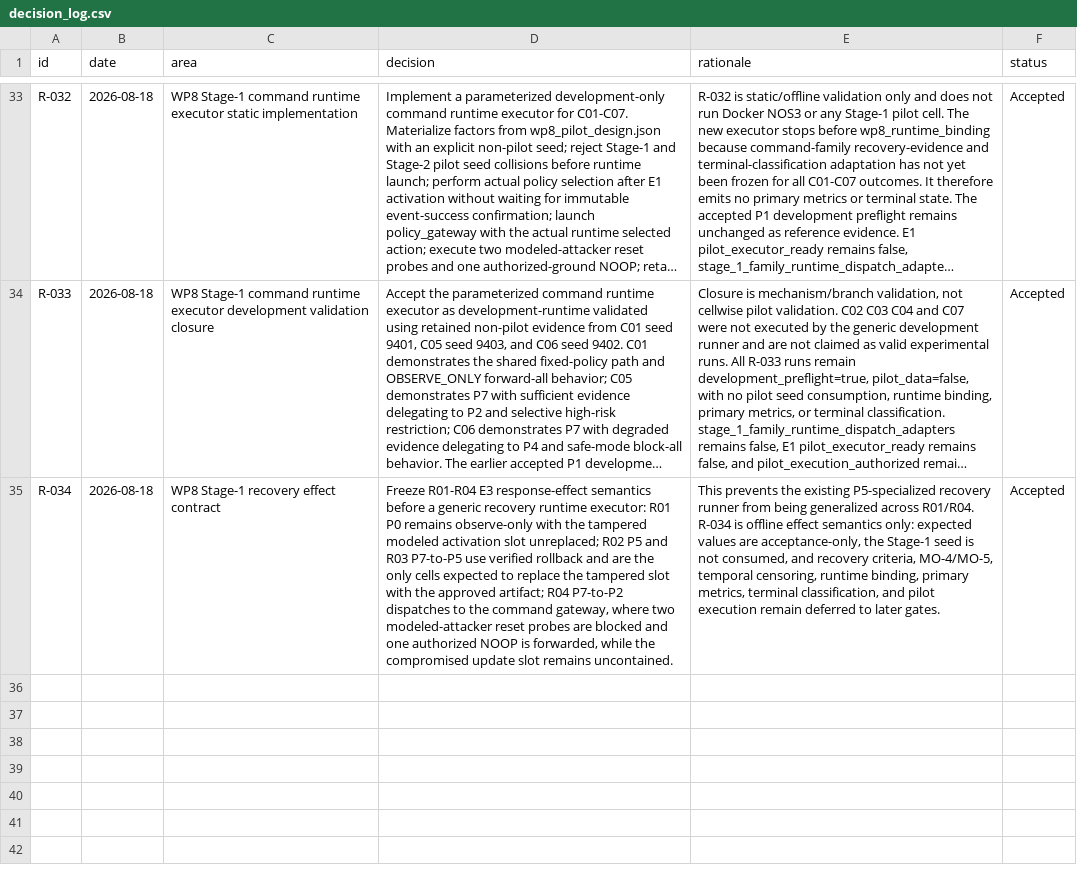
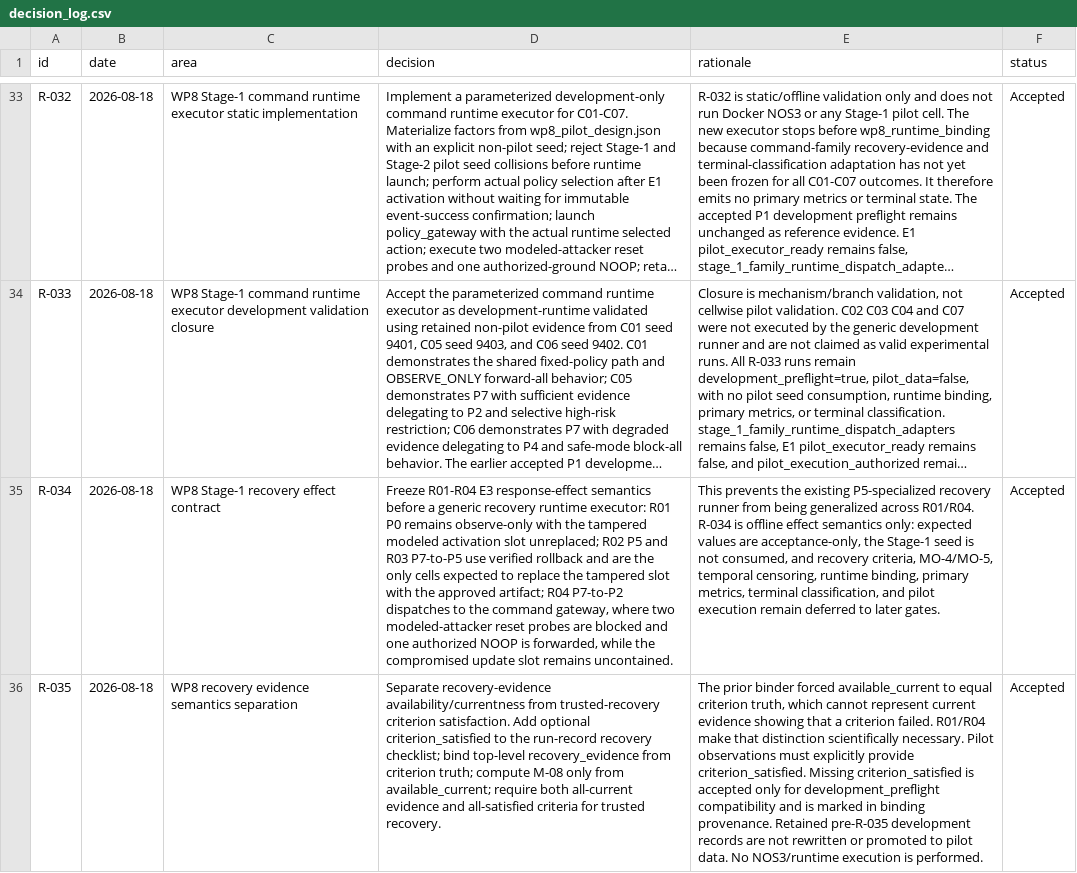
Before and after one commit to Zartharas/mission-aware-satellite-cyber-recovery, a CSV file: tracker/decision_log.csv, drawn as a sheet; only a part is shown, gaps mark what is left out; long unchanged cells end in …; the diff names each change by its address in the sheet, - before the commit and + after, or states it on an @@ line.

Commit message:
WP8: separate recovery evidence semantics

```diff
--- a/tracker/decision_log.csv
+++ b/tracker/decision_log.csv
+row 36: R-035 | 2026-08-18 | WP8 recovery evidence semantics separation | Separate recovery-evidence availability/currentness from trusted-recovery criterion satisfaction. Add optional criterion_satisfied to the run-record recovery checklist; bind top-level recovery_evidence from criterion truth; compute M-08 only from available_current; require both all-current evidence and all-satisfied criteria for trusted recovery. | The prior binder forced available_current to equal criterion truth, which cannot represent current evidence showing that a criterion failed. R01/R04 make that distinction scientifically necessary. Pilot observations must explicitly provide criterion_satisfied. Missing criterion_satisfied is accepted only for development_preflight compatibility and is marked in binding provenance. Retained pre-R-035 development records are not rewritten or promoted to pilot data. No NOS3/runtime execution is performed. | Accepted
```
Also changed, not shown: 9 other files.
